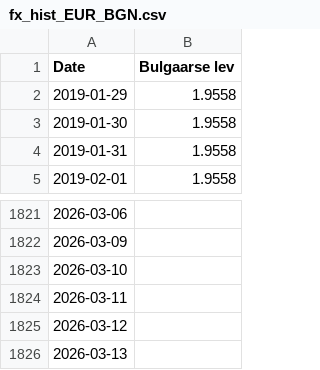
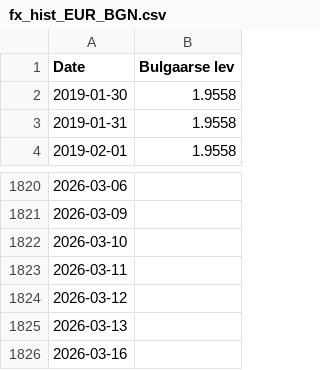
Before and after one commit to tbuytaer/OPENGOV_BE, a CSV file: data/data_bewerkt/economy/wisselkoersen/fx_hist_EUR_BGN.csv, drawn as a sheet; only a part is shown, gaps mark what is left out.

```diff
--- a/data/data_bewerkt/economy/wisselkoersen/fx_hist_EUR_BGN.csv
+++ b/data/data_bewerkt/economy/wisselkoersen/fx_hist_EUR_BGN.csv
@@ -1,3 +1,2 @@
 Date,Bulgaarse lev
-2019-01-29,1.9558
 2019-01-30,1.9558
@@ -1826 +1825,2 @@ Date,Bulgaarse lev
 2026-03-13,
+2026-03-16,
```
Also changed, not shown: data/data_bewerkt/economy/wisselkoersen/fx_hist_EUR_RUB.csv, data/data_bewerkt/energy/energyProductionSolarOverTimeDaily365Days.csv, 50 other files.
